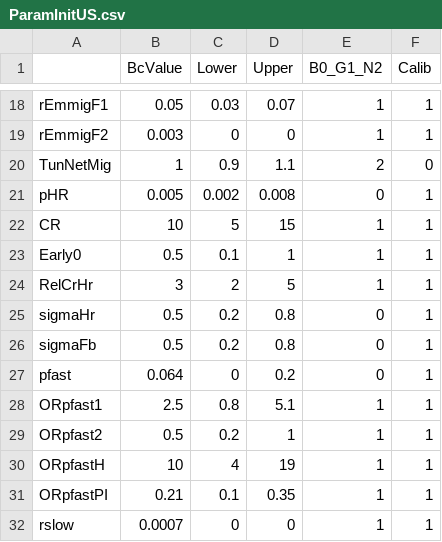
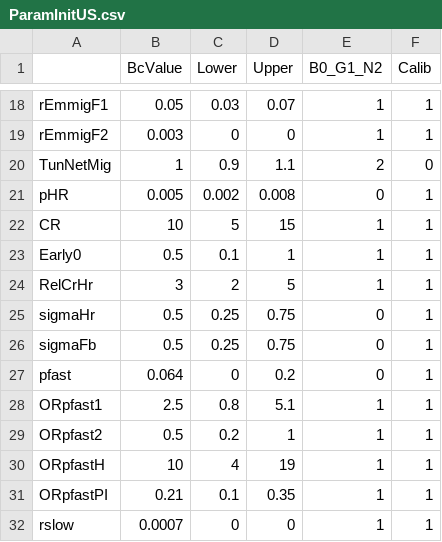
Before and after one commit to PPML/MITUS, a CSV file: inst/extdata/US/ParamInitUS.csv, drawn as a sheet; only a part is shown, gaps mark what is left out.

```diff
--- a/inst/extdata/US/ParamInitUS.csv
+++ b/inst/extdata/US/ParamInitUS.csv
@@ -24,4 +24,4 @@ Early0,0.5,0.1,1,1,1
 RelCrHr,3,2,5,1,1
-sigmaHr,0.5,0.2,0.8,0,1
-sigmaFb,0.5,0.2,0.8,0,1
+sigmaHr,0.5,0.25,0.75,0,1
+sigmaFb,0.5,0.25,0.75,0,1
 pfast,0.064,0,0.2,0,1
```
Also changed, not shown: inst/extdata/US/ParamInitUS_final.csv, 5 other files.
